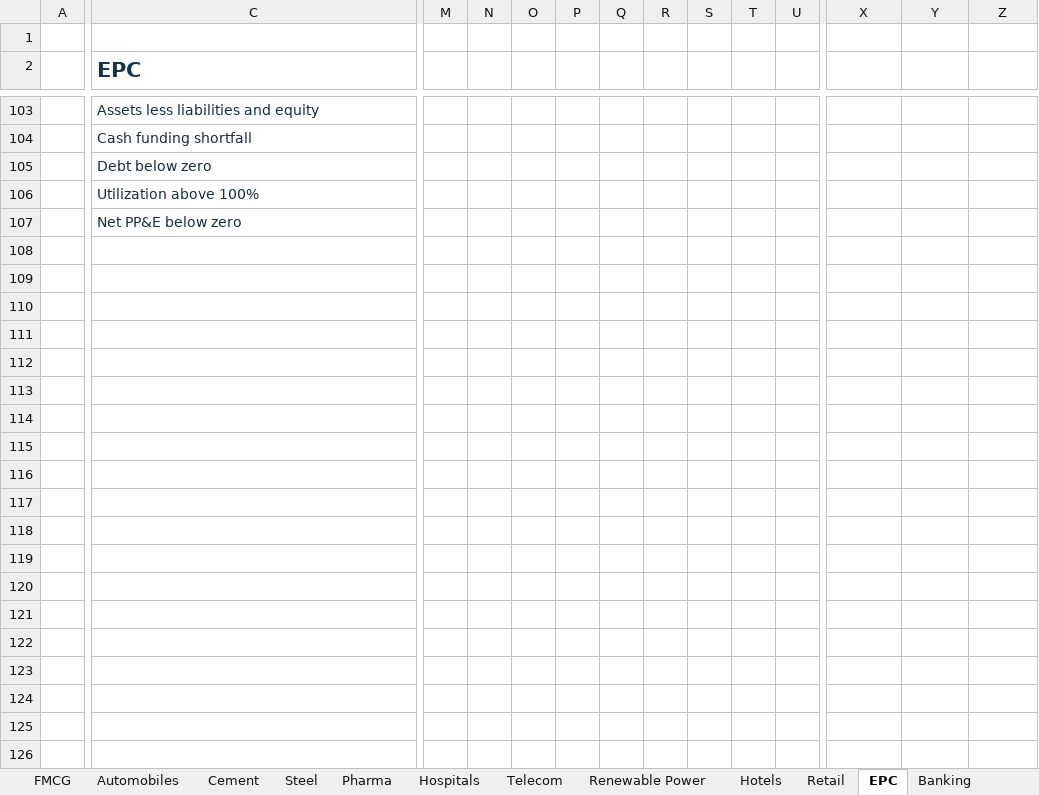
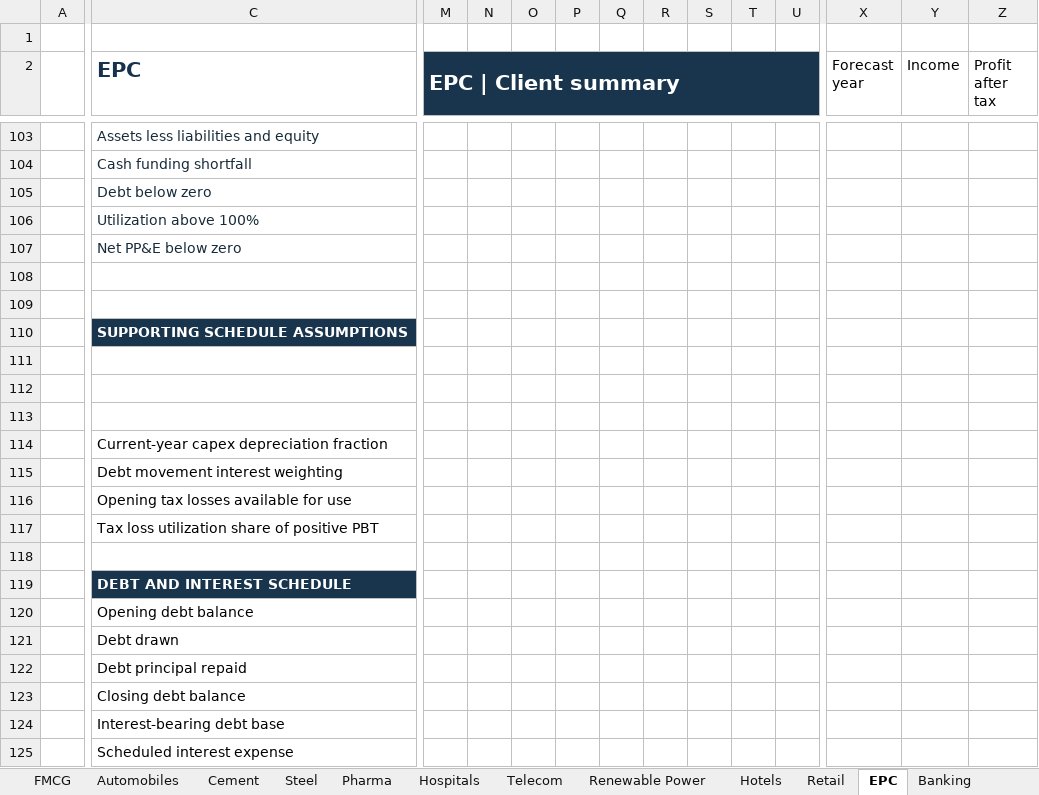
Before and after one commit to shivamagw06-dev/AGI, an Excel workbook: server/assets/financial-models/Indian_Sector_Financial_Model_Library.xlsx, sheet EPC, drawn as a sheet; only a part is shown, gaps mark what is left out; values as stored, in another font and other column widths than the file's, no borders; charts and pictures and conditional formats not drawn; rows hold the shown columns only; the diff covers the shown part only; the diff names each change by its address in the sheet, - before the commit and + after, or states it on an @@ line.

Commit message:
Upgrade financial models with safeguards schedules history and native exports (#1275)
Co-authored-by: Shivam Agarwal <shivamagw06-dev@users.noreply.github.com>

```diff
--- a/server/assets/financial-models/Indian_Sector_Financial_Model_Library.xlsx (sheet EPC)
+++ b/server/assets/financial-models/Indian_Sector_Financial_Model_Library.xlsx (sheet EPC)
-M2: (empty)
+M2: EPC | Client summary
-M2:U2 fill: none
+M2:U2 fill: #19354D
+M2:U2 merged
-X2: (empty)
+X2: Forecast year
-Y2: (empty)
+Y2: Income
-Z2: (empty)
+Z2: Profit after tax
+row 108: (empty)
+row 109: (empty)
+row 110:  | SUPPORTING SCHEDULE ASSUMPTIONS
+row 111: (empty)
+row 112: (empty)
+row 113: (empty)
+row 114:  | Current-year capex depreciation fraction
+row 115:  | Debt movement interest weighting
+row 116:  | Opening tax losses available for use
+row 117:  | Tax loss utilization share of positive PBT
+row 118: (empty)
+row 119:  | DEBT AND INTEREST SCHEDULE
+row 120:  | Opening debt balance
+row 121:  | Debt drawn
+row 122:  | Debt principal repaid
+row 123:  | Closing debt balance
+row 124:  | Interest-bearing debt base
+row 125:  | Scheduled interest expense
```
Also changed, not shown: 338 added rows, 192 edited cells, cell formats and merged cells elsewhere in this sheet, sheet IT Services, sheet Renewable Power, sheet Hotels, sheet Hospitals, sheet Telecom, sheet Retail, 10 more sheets, formulas that keep their value, charts or pictures, 17 other files.
